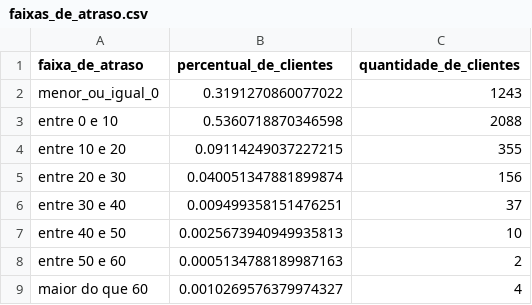
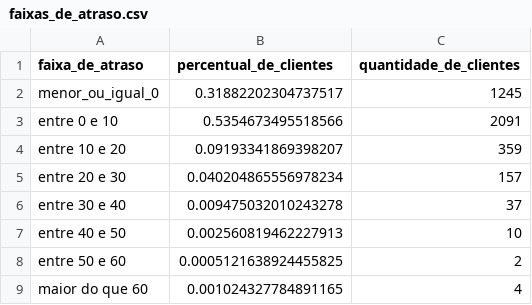
Before and after one commit to lemonenergy/analise-buckets-de-atraso, a CSV file: faixas_de_atraso.csv, drawn as a sheet.

```diff
--- a/faixas_de_atraso.csv
+++ b/faixas_de_atraso.csv
@@ -1,9 +1,9 @@
 faixa_de_atraso,percentual_de_clientes,quantidade_de_clientes
-menor_ou_igual_0,0.3191270860077022,1243
-entre 0 e 10,0.5360718870346598,2088
-entre 10 e 20,0.09114249037227215,355
-entre 20 e 30,0.040051347881899874,156
-entre 30 e 40,0.009499358151476251,37
-entre 40 e 50,0.0025673940949935813,10
-entre 50 e 60,0.0005134788189987163,2
-maior do que 60,0.0010269576379974327,4
+menor_ou_igual_0,0.31882202304737517,1245
+entre 0 e 10,0.5354673495518566,2091
+entre 10 e 20,0.09193341869398207,359
+entre 20 e 30,0.040204865556978234,157
+entre 30 e 40,0.009475032010243278,37
+entre 40 e 50,0.002560819462227913,10
+entre 50 e 60,0.0005121638924455825,2
+maior do que 60,0.001024327784891165,4
```
Also changed, not shown: 10 other files.
